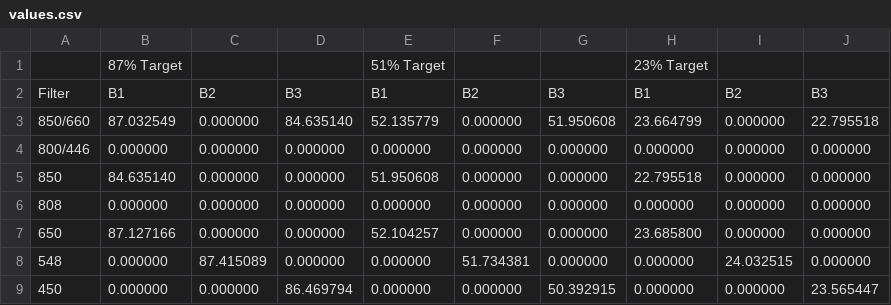
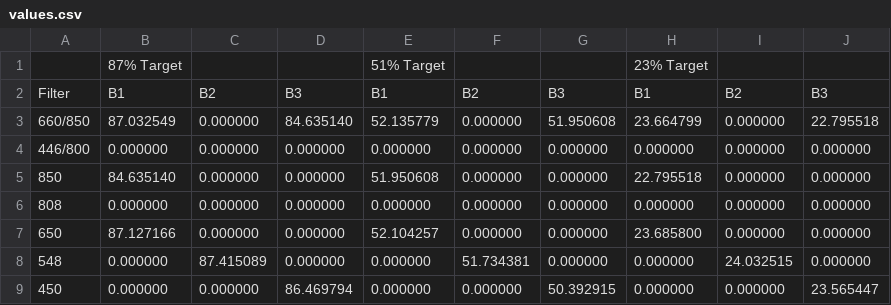
Before and after one commit to plishu/Fiji, a CSV file: Calibration/values.csv, drawn as a sheet.

```diff
--- a/Calibration/values.csv
+++ b/Calibration/values.csv
@@ -2,4 +2,4 @@
 Filter,B1,B2,B3,B1,B2,B3,B1,B2,B3
-850/660,87.032549,0.000000,84.635140,52.135779,0.000000,51.950608,23.664799,0.000000,22.795518
-800/446,0.000000,0.000000,0.000000,0.000000,0.000000,0.000000,0.000000,0.000000,0.000000
+660/850,87.032549,0.000000,84.635140,52.135779,0.000000,51.950608,23.664799,0.000000,22.795518
+446/800,0.000000,0.000000,0.000000,0.000000,0.000000,0.000000,0.000000,0.000000,0.000000
 850,84.635140,0.000000,0.000000,51.950608,0.000000,0.000000,22.795518,0.000000,0.000000
```
Also changed, not shown: 10 other files.
